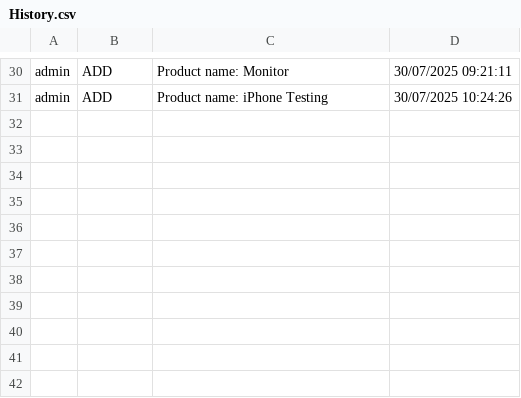
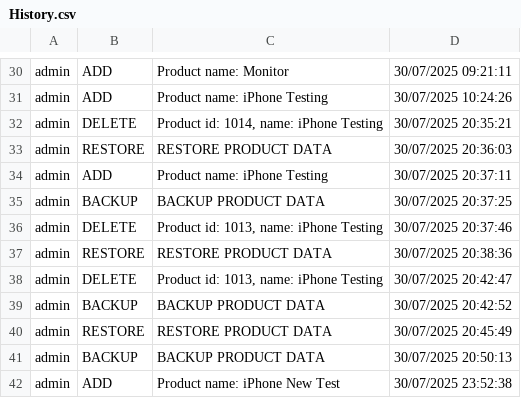
Before and after one commit to Scar-king/Project_DataStructure-Algorithm, a CSV file: Project/data/History.csv, drawn as a sheet; only a part is shown, gaps mark what is left out; the diff names each change by its address in the sheet, - before the commit and + after, or states it on an @@ line.

Commit message:
Added more data for testing

```diff
--- a/Project/data/History.csv
+++ b/Project/data/History.csv
+row 32: admin | DELETE | Product id: 1014, name: iPhone Testing | 30/07/2025 20:35:21
+row 33: admin | RESTORE | RESTORE PRODUCT DATA | 30/07/2025 20:36:03
+row 34: admin | ADD | Product name: iPhone Testing | 30/07/2025 20:37:11
+row 35: admin | BACKUP | BACKUP PRODUCT DATA | 30/07/2025 20:37:25
+row 36: admin | DELETE | Product id: 1013, name: iPhone Testing | 30/07/2025 20:37:46
+row 37: admin | RESTORE | RESTORE PRODUCT DATA | 30/07/2025 20:38:36
+row 38: admin | DELETE | Product id: 1013, name: iPhone Testing | 30/07/2025 20:42:47
+row 39: admin | BACKUP | BACKUP PRODUCT DATA | 30/07/2025 20:42:52
+row 40: admin | RESTORE | RESTORE PRODUCT DATA | 30/07/2025 20:45:49
+row 41: admin | BACKUP | BACKUP PRODUCT DATA | 30/07/2025 20:50:13
+row 42: admin | ADD | Product name: iPhone New Test | 30/07/2025 23:52:38
```
Also changed, not shown: Project/data/OverallReport.csv, Project/data/ProductList.csv.
